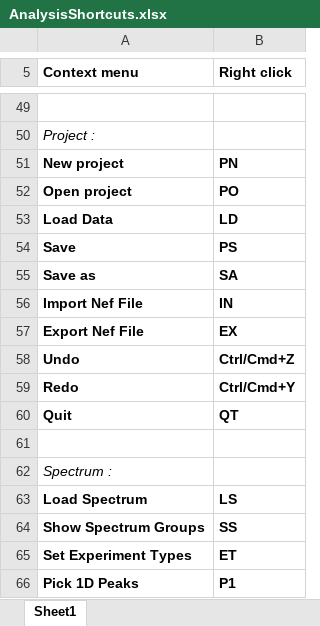
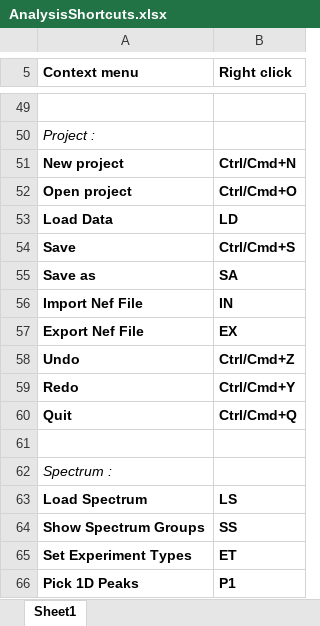
Before and after one commit to ccpnmr/analysis, an Excel workbook: doc/static/AnalysisShortcuts.xlsx, sheet Sheet1, drawn as a sheet; only a part is shown, gaps mark what is left out; values as stored, in another font and other column widths than the file's, no borders; the diff names each change by its address in the sheet, - before the commit and + after, or states it on an @@ line.

Commit message:
changed shortcuts to Ctrl/Cmd+N|O|S|Q

```diff
--- a/doc/static/AnalysisShortcuts.xlsx (sheet Sheet1)
+++ b/doc/static/AnalysisShortcuts.xlsx (sheet Sheet1)
-B51 (Right click): PN
+B51 (Right click): Ctrl/Cmd+N
-B52 (Right click): PO
+B52 (Right click): Ctrl/Cmd+O
-B54 (Right click): PS
+B54 (Right click): Ctrl/Cmd+S
-B60 (Right click): QT
+B60 (Right click): Ctrl/Cmd+Q
```
Also changed, not shown: 1 other file.
